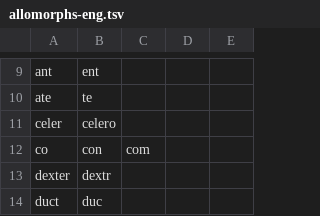
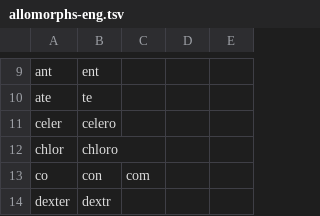
Before and after one commit to ufal/universal-segmentations, a TSV file: converters/MorphoLEX/allomorphs-eng.tsv, drawn as a sheet; only a part is shown, gaps mark what is left out; the shorter side is filled out with more unchanged rows.

Commit message:
Extend the allomorphs lists
The Franch allomorphs in particular are necessary, because of the
`[VB]` morpheme.

```diff
--- a/converters/MorphoLEX/allomorphs-eng.tsv
+++ b/converters/MorphoLEX/allomorphs-eng.tsv
@@ -11,2 +11,3 @@ ate	te
 celer	celero
+chlor	chloro
 co	con	com
```
Also changed, not shown: 1 other file.
